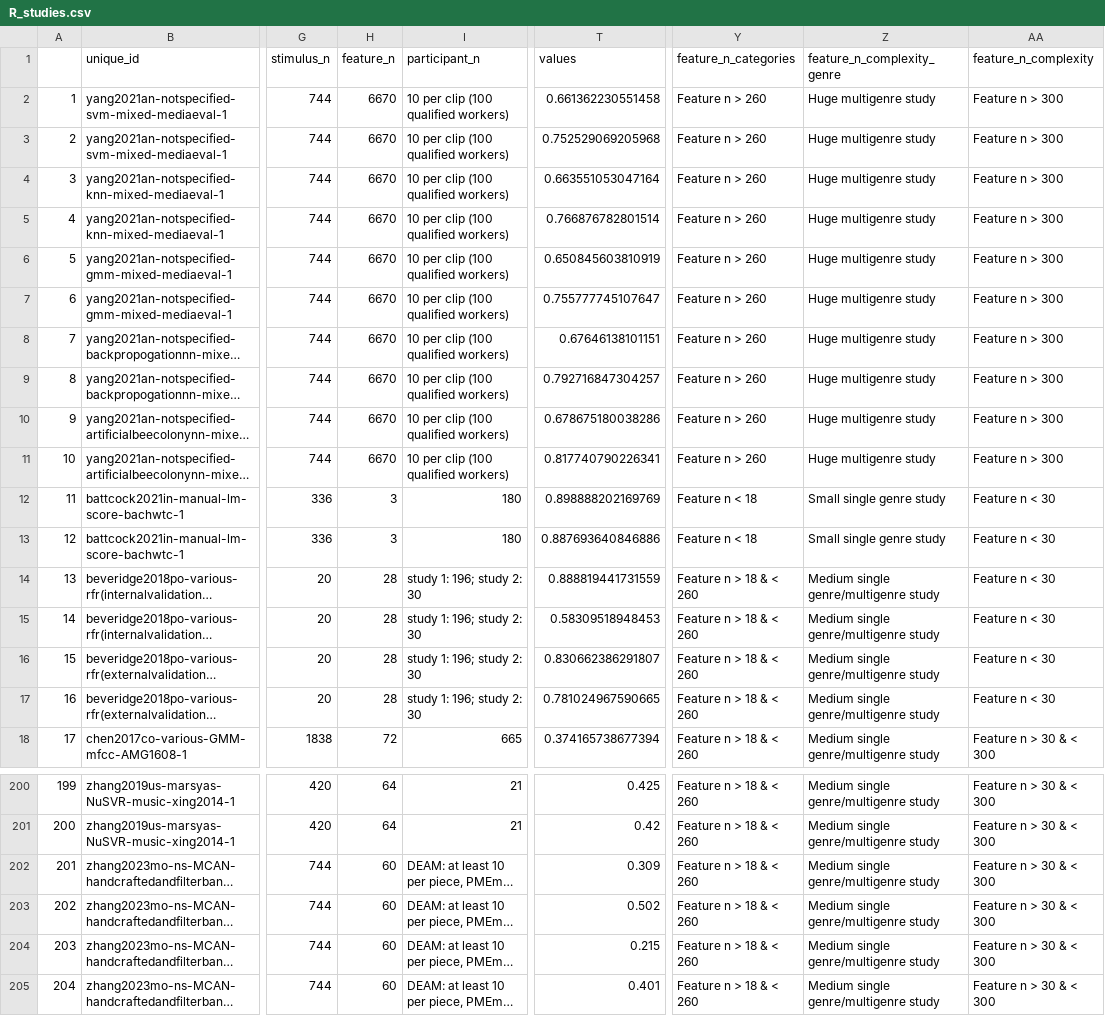
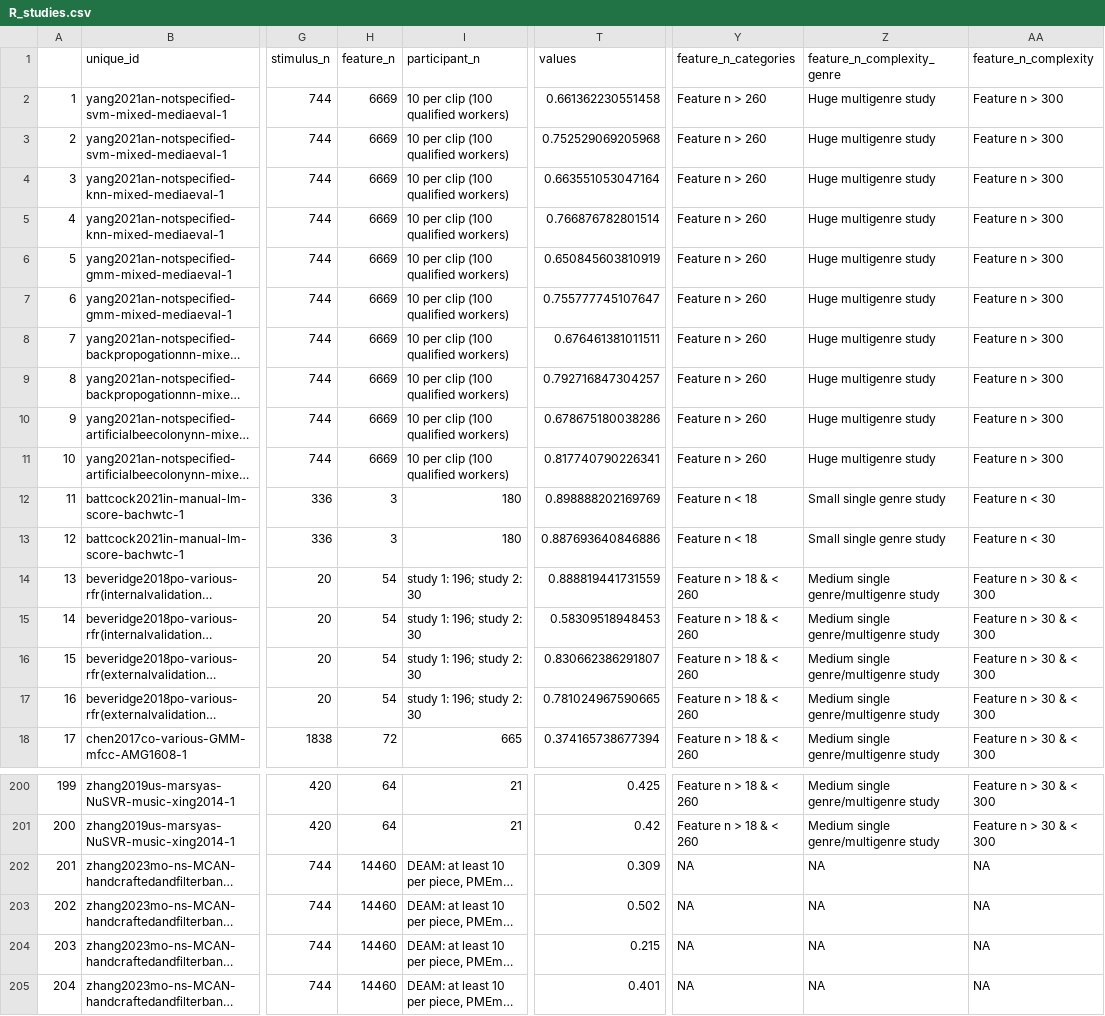
Before and after one commit to tuomaseerola/metaMER, a CSV file: analysis/R_studies.csv, drawn as a sheet; only a part is shown, gaps mark what is left out; long unchanged cells end in …; the diff names each change by its address in the sheet, - before the commit and + after, or states it on an @@ line.

```diff
--- a/analysis/R_studies.csv
+++ b/analysis/R_studies.csv
-H2:H11 (feature_n): 6670
+H2:H11 (feature_n): 6669
-T8 (values): 0.67646138101151
+T8 (values): 0.676461381011511
-H14:H17 (feature_n): 28
+H14:H17 (feature_n): 54
-AA14:AA17 (feature_n_complexity): Feature n < 30
+AA14:AA17 (feature_n_complexity): Feature n > 30 & < 300
-H202:H205 (feature_n): 60
+H202:H205 (feature_n): 14460
-Y202:Y205 (feature_n_categories): Feature n > 18 & < 260
+Y202:Y205 (feature_n_categories): NA
-Z202:Z205 (feature_n_complexity_genre): Medium single genre/multigenre study
+Z202:Z205 (feature_n_complexity_genre): NA
-AA202:AA205 (feature_n_complexity): Feature n > 30 & < 300
+AA202:AA205 (feature_n_complexity): NA
```
Also changed, not shown: analysis/C_studies.csv, analysis/R_summary.csv, 2 other files.
